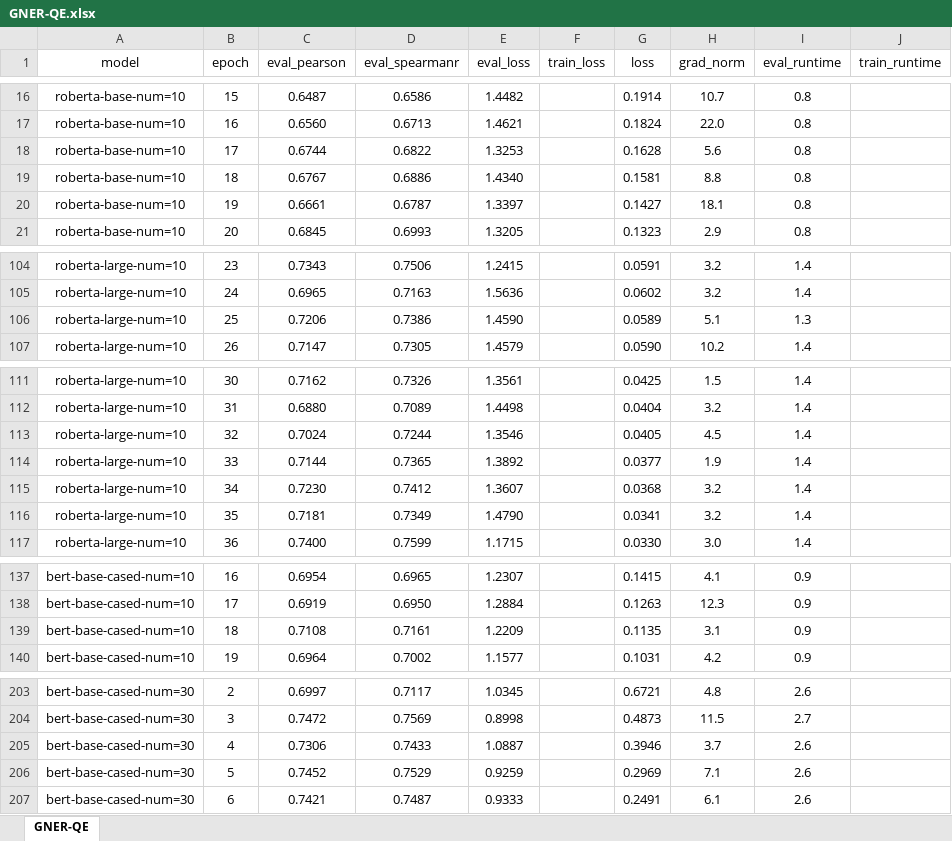
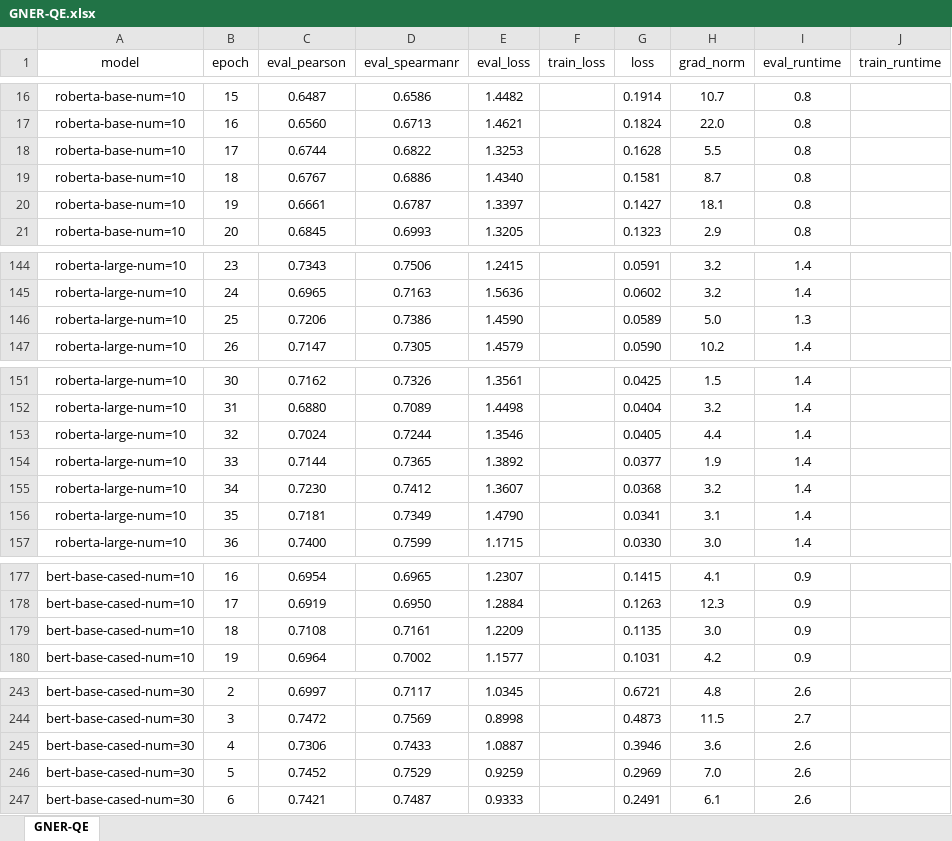
Before and after one commit to chrisjihee/GNER, an Excel workbook: output/GNER-QE.xlsx, sheet GNER-QE, drawn as a sheet; only a part is shown, gaps mark what is left out; values as stored, in another font and other column widths than the file's, no borders; conditional formats not drawn; addresses are those after the commit; the diff covers the shown part only; the diff names each change by its address in the sheet, - before the commit and + after, or states it on an @@ line.

```diff
--- a/output/GNER-QE.xlsx (sheet GNER-QE)
+++ b/output/GNER-QE.xlsx (sheet GNER-QE)
-H18 (grad_norm): 5.6
+H18 (grad_norm): 5.5
-H19 (grad_norm): 8.8
+H19 (grad_norm): 8.7
-H146 (grad_norm): 5.1
+H146 (grad_norm): 5.0
-H153 (grad_norm): 4.5
+H153 (grad_norm): 4.4
-H156 (grad_norm): 3.2
+H156 (grad_norm): 3.1
-H179 (grad_norm): 3.1
+H179 (grad_norm): 3.0
-H245 (grad_norm): 3.7
+H245 (grad_norm): 3.6
-H246 (grad_norm): 7.1
+H246 (grad_norm): 7.0
```
Also changed, not shown: 40 added rows and 6 edited cells elsewhere in this sheet.
